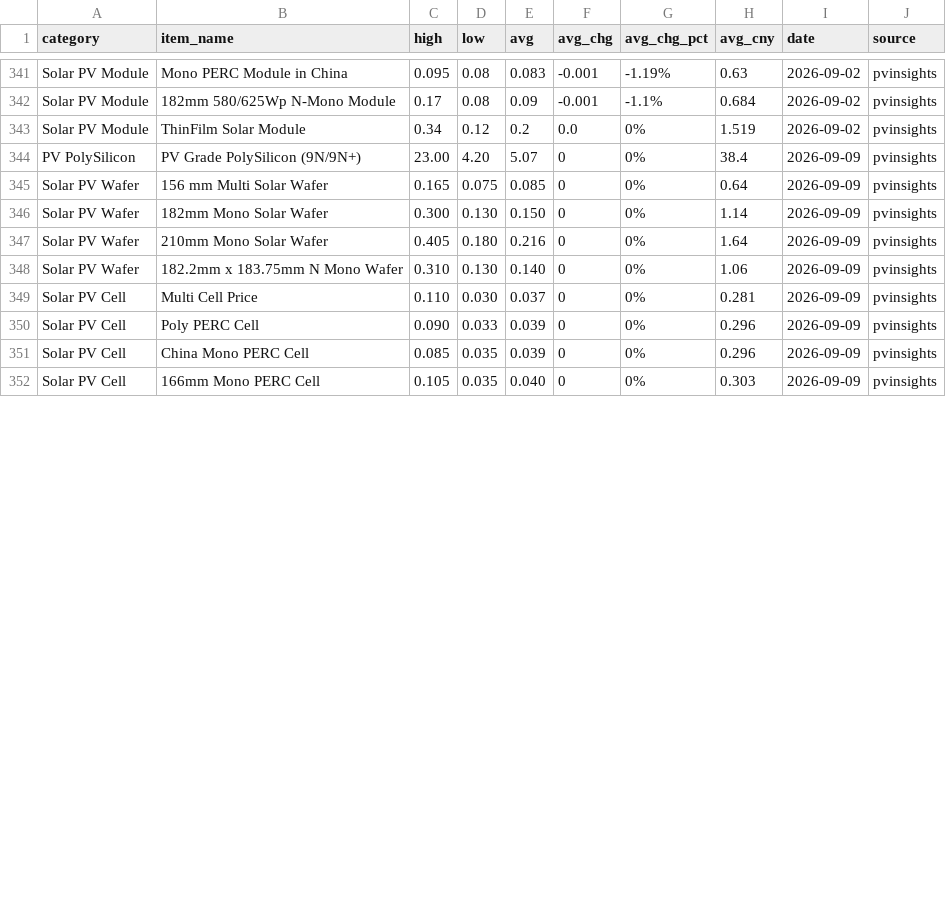
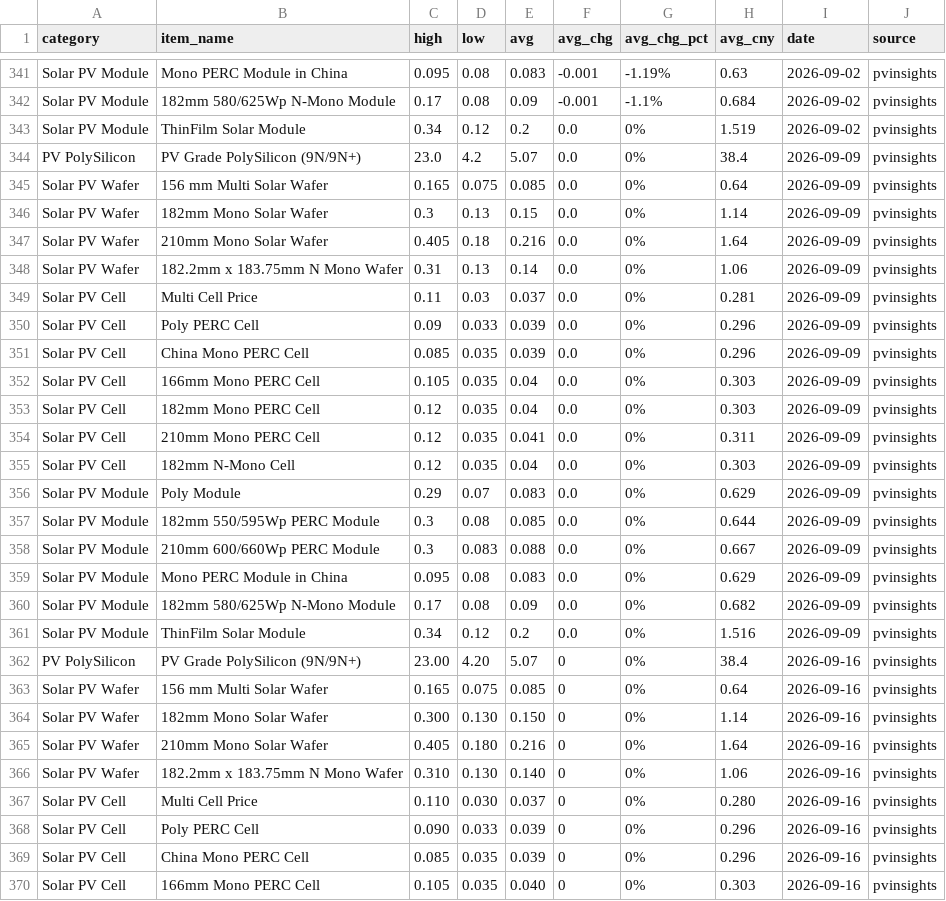
Before and after one commit to Souf-lrc/solar-price-tracker, a CSV file: data/processed/historical_pvinsights_prices.csv, drawn as a sheet; only a part is shown, gaps mark what is left out; the diff covers the shown part only.

```diff
--- a/data/processed/historical_pvinsights_prices.csv
+++ b/data/processed/historical_pvinsights_prices.csv
@@ -343,10 +343,28 @@ Solar PV Module,182mm 580/625Wp N-Mono Module,0.17,0.08,0.09,-0.001,-1.1%,0.684,
 Solar PV Module,ThinFilm Solar Module,0.34,0.12,0.2,0.0,0%,1.519,2026-09-02,pvinsights
-PV PolySilicon,PV Grade PolySilicon  (9N/9N+),23.00,4.20,5.07,0,0%,38.4,2026-09-09,pvinsights
-Solar PV Wafer,156 mm Multi Solar Wafer,0.165,0.075,0.085,0,0%,0.64,2026-09-09,pvinsights
-Solar PV Wafer,182mm Mono Solar Wafer,0.300,0.130,0.150,0,0%,1.14,2026-09-09,pvinsights
-Solar PV Wafer,210mm Mono Solar Wafer,0.405,0.180,0.216,0,0%,1.64,2026-09-09,pvinsights
-Solar PV Wafer,182.2mm x 183.75mm N Mono Wafer,0.310,0.130,0.140,0,0%,1.06,2026-09-09,pvinsights
-Solar PV Cell,Multi Cell Price,0.110,0.030,0.037,0,0%,0.281,2026-09-09,pvinsights
-Solar PV Cell,Poly PERC Cell,0.090,0.033,0.039,0,0%,0.296,2026-09-09,pvinsights
-Solar PV Cell,China Mono PERC Cell,0.085,0.035,0.039,0,0%,0.296,2026-09-09,pvinsights
-Solar PV Cell,166mm Mono PERC Cell,0.105,0.035,0.040,0,0%,0.303,2026-09-09,pvinsights
+PV PolySilicon,PV Grade PolySilicon  (9N/9N+),23.0,4.2,5.07,0.0,0%,38.4,2026-09-09,pvinsights
+Solar PV Wafer,156 mm Multi Solar Wafer,0.165,0.075,0.085,0.0,0%,0.64,2026-09-09,pvinsights
+Solar PV Wafer,182mm Mono Solar Wafer,0.3,0.13,0.15,0.0,0%,1.14,2026-09-09,pvinsights
+Solar PV Wafer,210mm Mono Solar Wafer,0.405,0.18,0.216,0.0,0%,1.64,2026-09-09,pvinsights
+Solar PV Wafer,182.2mm x 183.75mm N Mono Wafer,0.31,0.13,0.14,0.0,0%,1.06,2026-09-09,pvinsights
+Solar PV Cell,Multi Cell Price,0.11,0.03,0.037,0.0,0%,0.281,2026-09-09,pvinsights
+Solar PV Cell,Poly PERC Cell,0.09,0.033,0.039,0.0,0%,0.296,2026-09-09,pvinsights
+Solar PV Cell,China Mono PERC Cell,0.085,0.035,0.039,0.0,0%,0.296,2026-09-09,pvinsights
+Solar PV Cell,166mm Mono PERC Cell,0.105,0.035,0.04,0.0,0%,0.303,2026-09-09,pvinsights
+Solar PV Cell,182mm Mono PERC Cell,0.12,0.035,0.04,0.0,0%,0.303,2026-09-09,pvinsights
+Solar PV Cell,210mm Mono PERC Cell,0.12,0.035,0.041,0.0,0%,0.311,2026-09-09,pvinsights
+Solar PV Cell,182mm N-Mono Cell,0.12,0.035,0.04,0.0,0%,0.303,2026-09-09,pvinsights
+Solar PV Module,Poly Module,0.29,0.07,0.083,0.0,0%,0.629,2026-09-09,pvinsights
+Solar PV Module,182mm 550/595Wp PERC Module,0.3,0.08,0.085,0.0,0%,0.644,2026-09-09,pvinsights
+Solar PV Module,210mm 600/660Wp PERC Module,0.3,0.083,0.088,0.0,0%,0.667,2026-09-09,pvinsights
+Solar PV Module,Mono PERC Module in China,0.095,0.08,0.083,0.0,0%,0.629,2026-09-09,pvinsights
+Solar PV Module,182mm 580/625Wp N-Mono Module,0.17,0.08,0.09,0.0,0%,0.682,2026-09-09,pvinsights
+Solar PV Module,ThinFilm Solar Module,0.34,0.12,0.2,0.0,0%,1.516,2026-09-09,pvinsights
+PV PolySilicon,PV Grade PolySilicon  (9N/9N+),23.00,4.20,5.07,0,0%,38.4,2026-09-16,pvinsights
+Solar PV Wafer,156 mm Multi Solar Wafer,0.165,0.075,0.085,0,0%,0.64,2026-09-16,pvinsights
+Solar PV Wafer,182mm Mono Solar Wafer,0.300,0.130,0.150,0,0%,1.14,2026-09-16,pvinsights
+Solar PV Wafer,210mm Mono Solar Wafer,0.405,0.180,0.216,0,0%,1.64,2026-09-16,pvinsights
+Solar PV Wafer,182.2mm x 183.75mm N Mono Wafer,0.310,0.130,0.140,0,0%,1.06,2026-09-16,pvinsights
+Solar PV Cell,Multi Cell Price,0.110,0.030,0.037,0,0%,0.280,2026-09-16,pvinsights
+Solar PV Cell,Poly PERC Cell,0.090,0.033,0.039,0,0%,0.296,2026-09-16,pvinsights
+Solar PV Cell,China Mono PERC Cell,0.085,0.035,0.039,0,0%,0.296,2026-09-16,pvinsights
+Solar PV Cell,166mm Mono PERC Cell,0.105,0.035,0.040,0,0%,0.303,2026-09-16,pvinsights
```
Also changed, not shown: 9 edited cells elsewhere in this file, data/processed/historical_energytrend_prices.csv, data/processed/historical_infolink_prices.csv, 7 other files.
